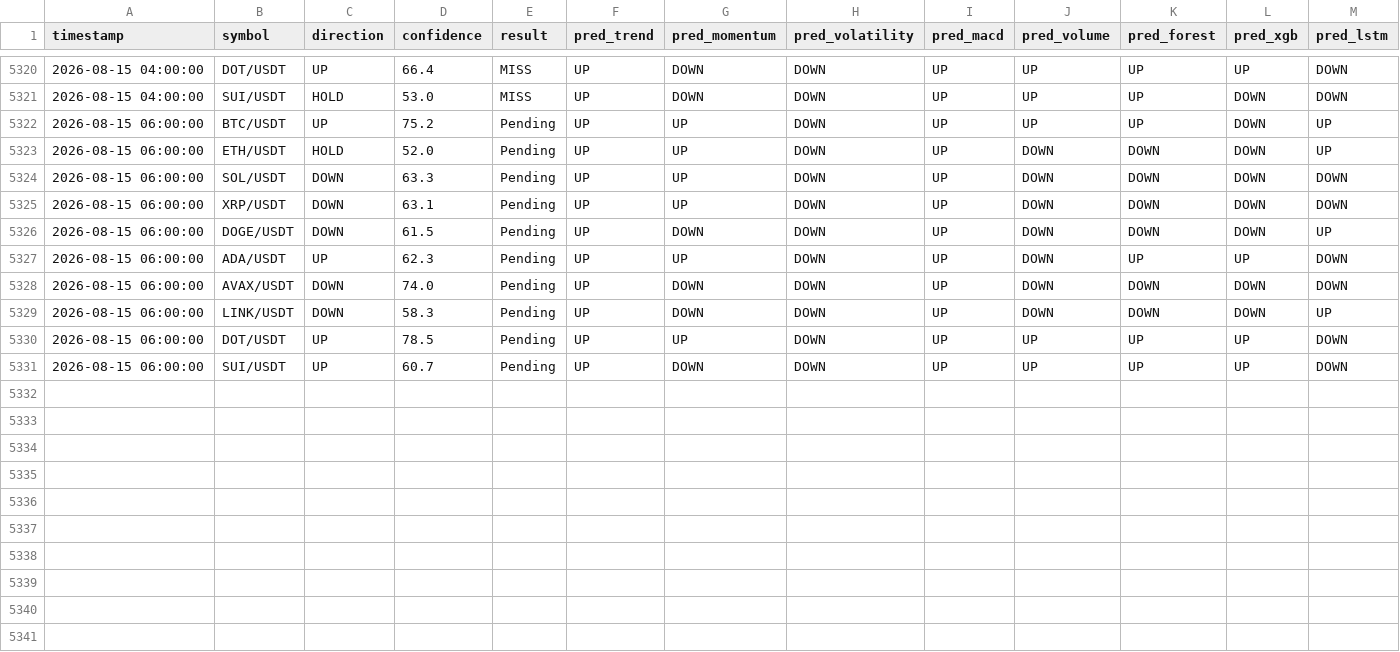
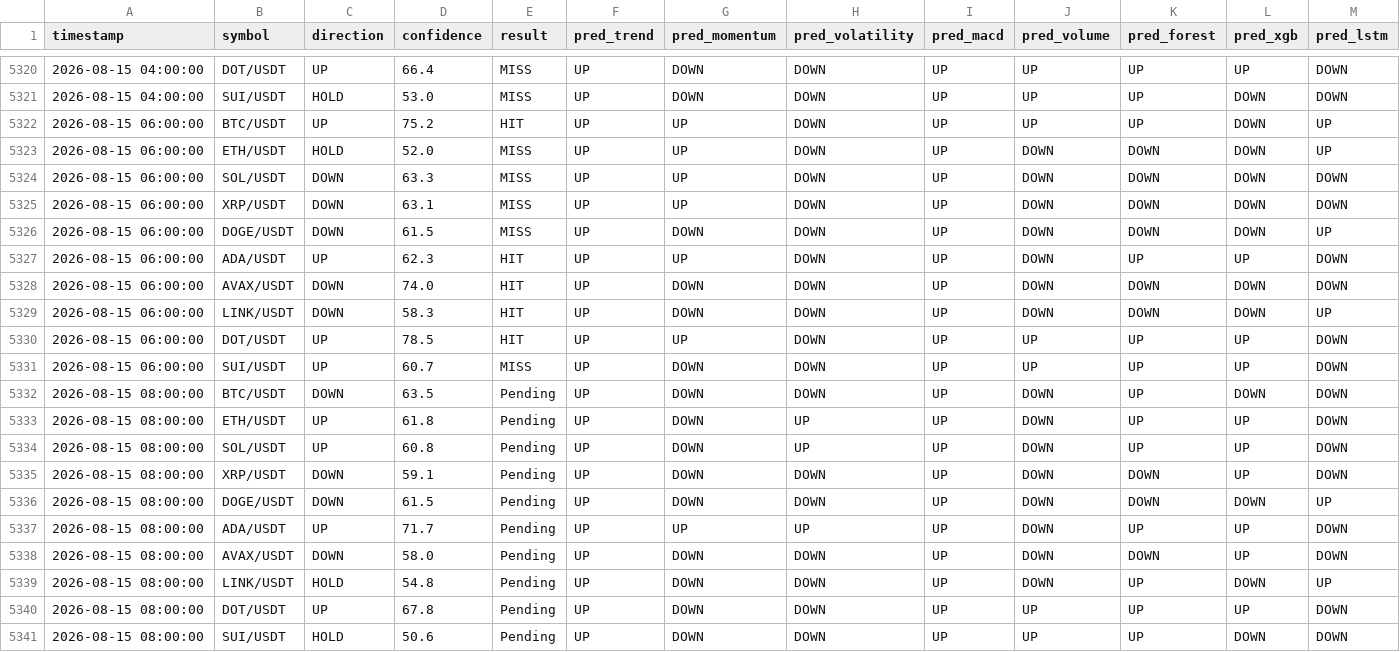
Before and after one commit to Jason12jpg/crypto, a CSV file: data/prediction_log.csv, drawn as a sheet; only a part is shown, gaps mark what is left out.

```diff
--- a/data/prediction_log.csv
+++ b/data/prediction_log.csv
@@ -5321,11 +5321,21 @@ timestamp,symbol,direction,confidence,result,pred_trend,pred_momentum,pred_volat
 2026-08-15 04:00:00,SUI/USDT,HOLD,53.0,MISS,UP,DOWN,DOWN,UP,UP,UP,DOWN,DOWN
-2026-08-15 06:00:00,BTC/USDT,UP,75.2,Pending,UP,UP,DOWN,UP,UP,UP,DOWN,UP
-2026-08-15 06:00:00,ETH/USDT,HOLD,52.0,Pending,UP,UP,DOWN,UP,DOWN,DOWN,DOWN,UP
-2026-08-15 06:00:00,SOL/USDT,DOWN,63.3,Pending,UP,UP,DOWN,UP,DOWN,DOWN,DOWN,DOWN
-2026-08-15 06:00:00,XRP/USDT,DOWN,63.1,Pending,UP,UP,DOWN,UP,DOWN,DOWN,DOWN,DOWN
-2026-08-15 06:00:00,DOGE/USDT,DOWN,61.5,Pending,UP,DOWN,DOWN,UP,DOWN,DOWN,DOWN,UP
-2026-08-15 06:00:00,ADA/USDT,UP,62.3,Pending,UP,UP,DOWN,UP,DOWN,UP,UP,DOWN
-2026-08-15 06:00:00,AVAX/USDT,DOWN,74.0,Pending,UP,DOWN,DOWN,UP,DOWN,DOWN,DOWN,DOWN
-2026-08-15 06:00:00,LINK/USDT,DOWN,58.3,Pending,UP,DOWN,DOWN,UP,DOWN,DOWN,DOWN,UP
-2026-08-15 06:00:00,DOT/USDT,UP,78.5,Pending,UP,UP,DOWN,UP,UP,UP,UP,DOWN
-2026-08-15 06:00:00,SUI/USDT,UP,60.7,Pending,UP,DOWN,DOWN,UP,UP,UP,UP,DOWN
+2026-08-15 06:00:00,BTC/USDT,UP,75.2,HIT,UP,UP,DOWN,UP,UP,UP,DOWN,UP
+2026-08-15 06:00:00,ETH/USDT,HOLD,52.0,MISS,UP,UP,DOWN,UP,DOWN,DOWN,DOWN,UP
+2026-08-15 06:00:00,SOL/USDT,DOWN,63.3,MISS,UP,UP,DOWN,UP,DOWN,DOWN,DOWN,DOWN
+2026-08-15 06:00:00,XRP/USDT,DOWN,63.1,MISS,UP,UP,DOWN,UP,DOWN,DOWN,DOWN,DOWN
+2026-08-15 06:00:00,DOGE/USDT,DOWN,61.5,MISS,UP,DOWN,DOWN,UP,DOWN,DOWN,DOWN,UP
+2026-08-15 06:00:00,ADA/USDT,UP,62.3,HIT,UP,UP,DOWN,UP,DOWN,UP,UP,DOWN
+2026-08-15 06:00:00,AVAX/USDT,DOWN,74.0,HIT,UP,DOWN,DOWN,UP,DOWN,DOWN,DOWN,DOWN
+2026-08-15 06:00:00,LINK/USDT,DOWN,58.3,HIT,UP,DOWN,DOWN,UP,DOWN,DOWN,DOWN,UP
+2026-08-15 06:00:00,DOT/USDT,UP,78.5,HIT,UP,UP,DOWN,UP,UP,UP,UP,DOWN
+2026-08-15 06:00:00,SUI/USDT,UP,60.7,MISS,UP,DOWN,DOWN,UP,UP,UP,UP,DOWN
+2026-08-15 08:00:00,BTC/USDT,DOWN,63.5,Pending,UP,DOWN,DOWN,UP,DOWN,UP,DOWN,DOWN
+2026-08-15 08:00:00,ETH/USDT,UP,61.8,Pending,UP,DOWN,UP,UP,DOWN,UP,UP,DOWN
+2026-08-15 08:00:00,SOL/USDT,UP,60.8,Pending,UP,DOWN,UP,UP,DOWN,UP,UP,DOWN
+2026-08-15 08:00:00,XRP/USDT,DOWN,59.1,Pending,UP,DOWN,DOWN,UP,DOWN,DOWN,UP,DOWN
+2026-08-15 08:00:00,DOGE/USDT,DOWN,61.5,Pending,UP,DOWN,DOWN,UP,DOWN,DOWN,DOWN,UP
+2026-08-15 08:00:00,ADA/USDT,UP,71.7,Pending,UP,UP,UP,UP,DOWN,UP,UP,DOWN
+2026-08-15 08:00:00,AVAX/USDT,DOWN,58.0,Pending,UP,DOWN,DOWN,UP,DOWN,DOWN,UP,DOWN
+2026-08-15 08:00:00,LINK/USDT,HOLD,54.8,Pending,UP,DOWN,DOWN,UP,DOWN,UP,DOWN,UP
+2026-08-15 08:00:00,DOT/USDT,UP,67.8,Pending,UP,DOWN,DOWN,UP,UP,UP,UP,DOWN
+2026-08-15 08:00:00,SUI/USDT,HOLD,50.6,Pending,UP,DOWN,DOWN,UP,UP,UP,DOWN,DOWN
```
Also changed, not shown: data/model_weights.csv, 1 other file.
